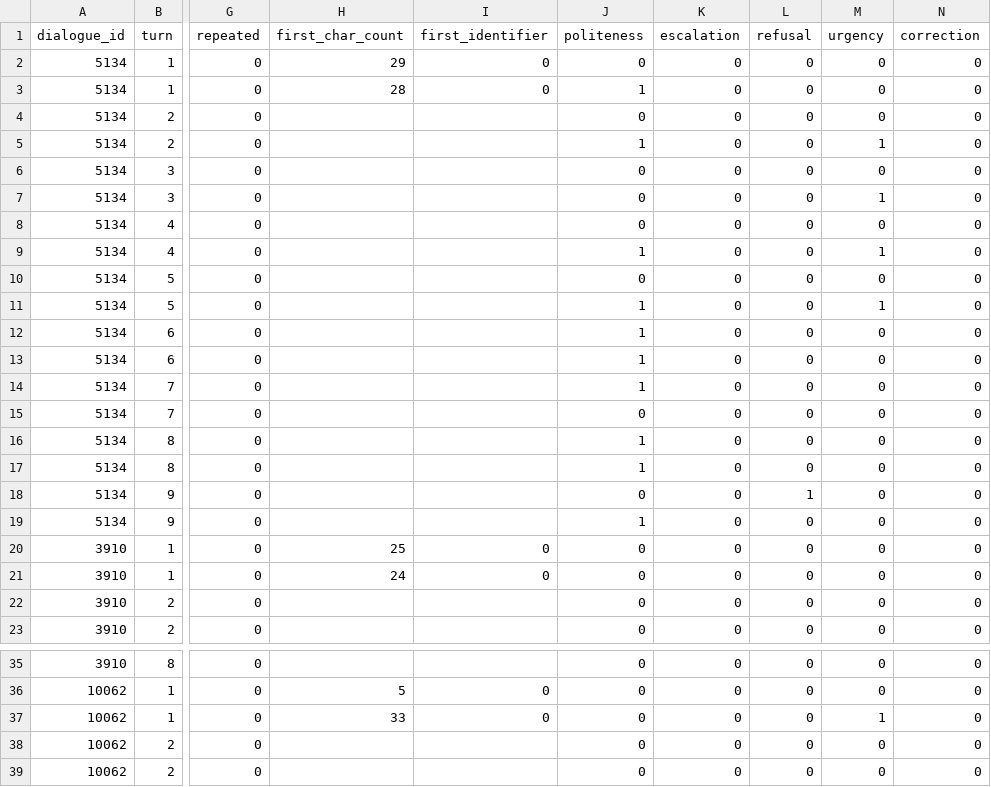
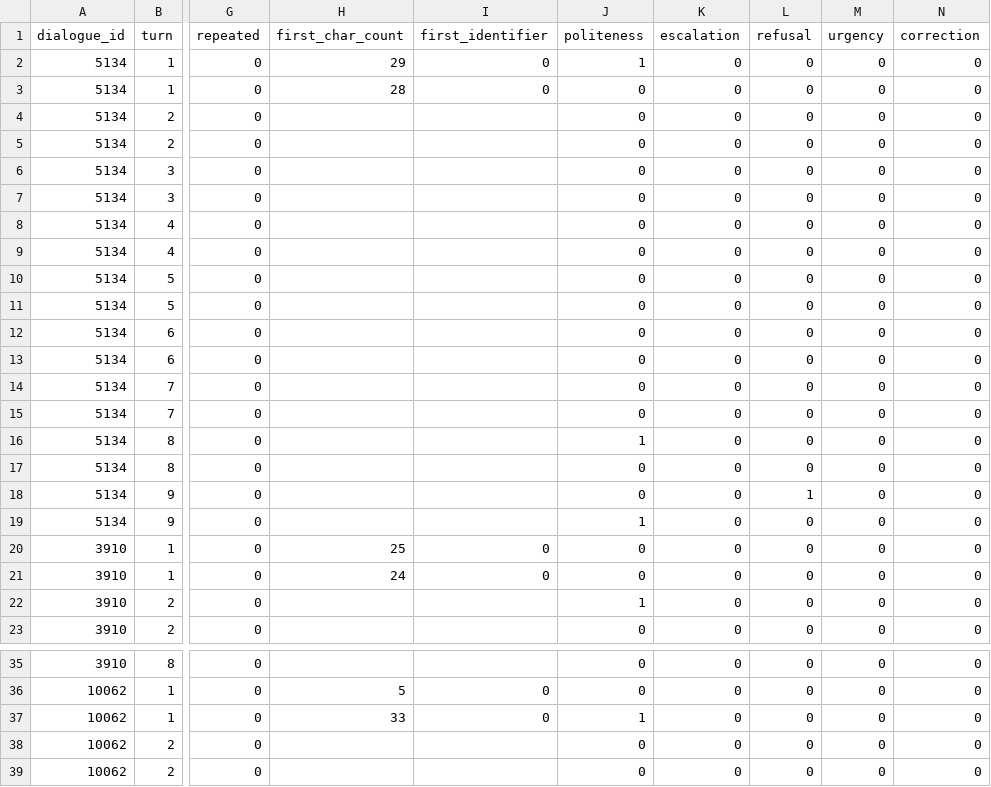
Before and after one commit to PrestoOverture/user_simulator, a CSV file: outputs/metrics_by_turn.csv, drawn as a sheet; only a part is shown, gaps mark what is left out; the diff covers the shown part only; the diff names each change by its address in the sheet, - before the commit and + after, or states it on an @@ line.

```diff
--- a/outputs/metrics_by_turn.csv
+++ b/outputs/metrics_by_turn.csv
-J2 (politeness): 0
+J2 (politeness): 1
-J3 (politeness): 1
+J3 (politeness): 0
-J5 (politeness): 1
+J5 (politeness): 0
-M5 (urgency): 1
+M5 (urgency): 0
-M7 (urgency): 1
+M7 (urgency): 0
-J9 (politeness): 1
+J9 (politeness): 0
-M9 (urgency): 1
+M9 (urgency): 0
-J11:J14 (politeness): 1
+J11:J14 (politeness): 0
-M11 (urgency): 1
+M11 (urgency): 0
-J17 (politeness): 1
+J17 (politeness): 0
-J22 (politeness): 0
+J22 (politeness): 1
-J37 (politeness): 0
+J37 (politeness): 1
-M37 (urgency): 1
+M37 (urgency): 0
```
Also changed, not shown: 47 edited cells elsewhere in this file, outputs/extended/metrics_by_turn.csv, 33 other files.
